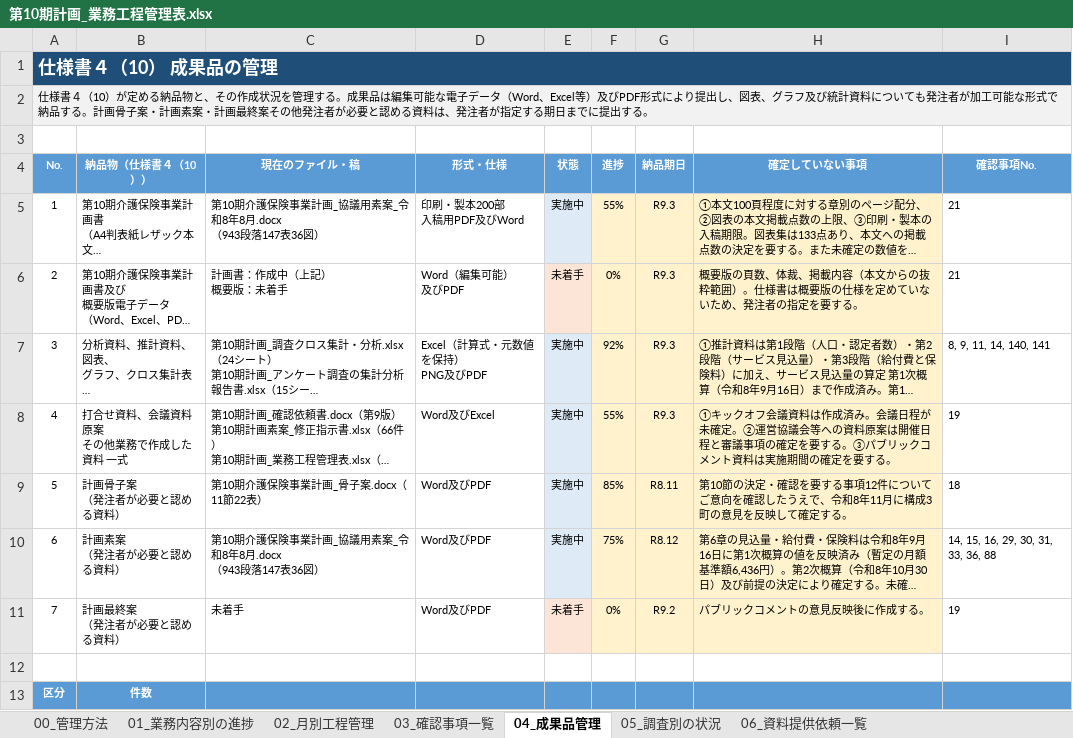
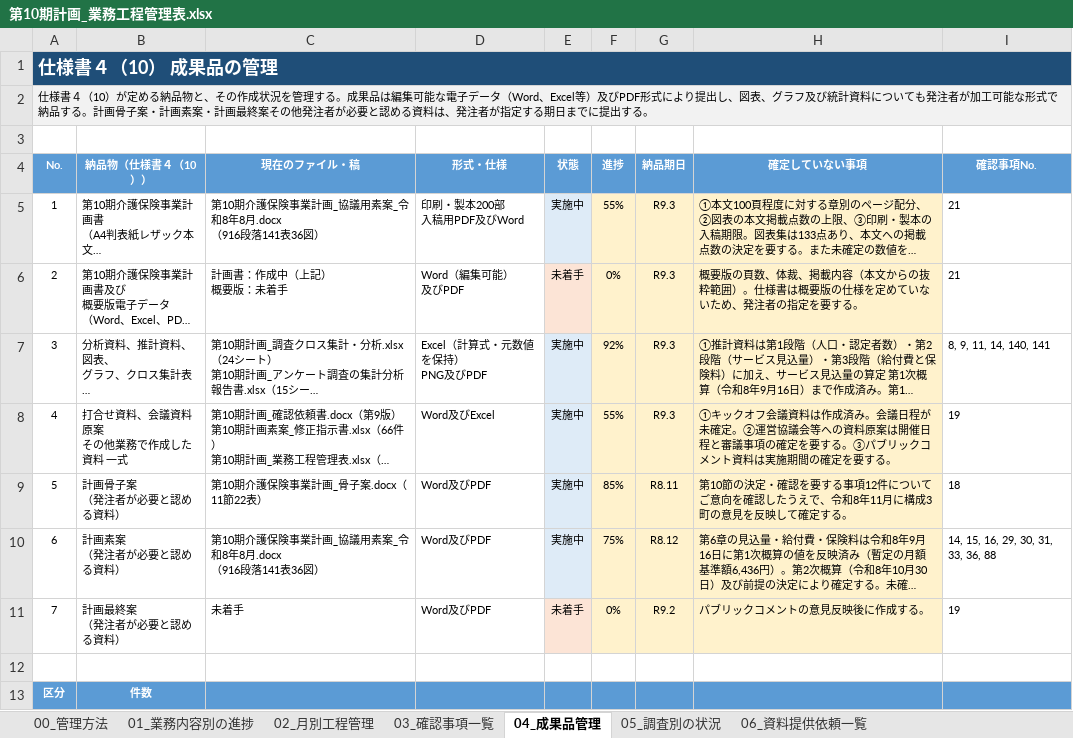
Before and after one commit to ryowakayama-gif/repository, an Excel workbook: output/第10期計画_業務工程管理表.xlsx, sheet 04_成果品管理, drawn as a sheet; only a part is shown; long unchanged cells end in …; values as stored, in another font and other column widths than the file's, no borders; conditional formats not drawn; ↵ is a line break in a cell; the diff names each change by its address in the sheet, - before the commit and + after, or states it on an @@ line.

```diff
--- a/output/第10期計画_業務工程管理表.xlsx (sheet 04_成果品管理)
+++ b/output/第10期計画_業務工程管理表.xlsx (sheet 04_成果品管理)
-C5 (現在のファイル・稿): 第10期介護保険事業計画_協議用素案_令和8年8月.docx ↵ （943段落147表36図）
+C5 (現在のファイル・稿): 第10期介護保険事業計画_協議用素案_令和8年8月.docx ↵ （916段落141表36図）
-C10 (現在のファイル・稿): 第10期介護保険事業計画_協議用素案_令和8年8月.docx ↵ （943段落147表36図）
+C10 (現在のファイル・稿): 第10期介護保険事業計画_協議用素案_令和8年8月.docx ↵ （916段落141表36図）
```
Also changed, not shown: sheet 03_確認事項一覧, sheet 01_業務内容別の進捗, sheet 00_管理方法, output/介護保険事業計画_前期計画の評価_実施要領.xlsx, output/第10期計画_将来推計_第3段階_給付費と保険料.xlsx, 17 other files.
